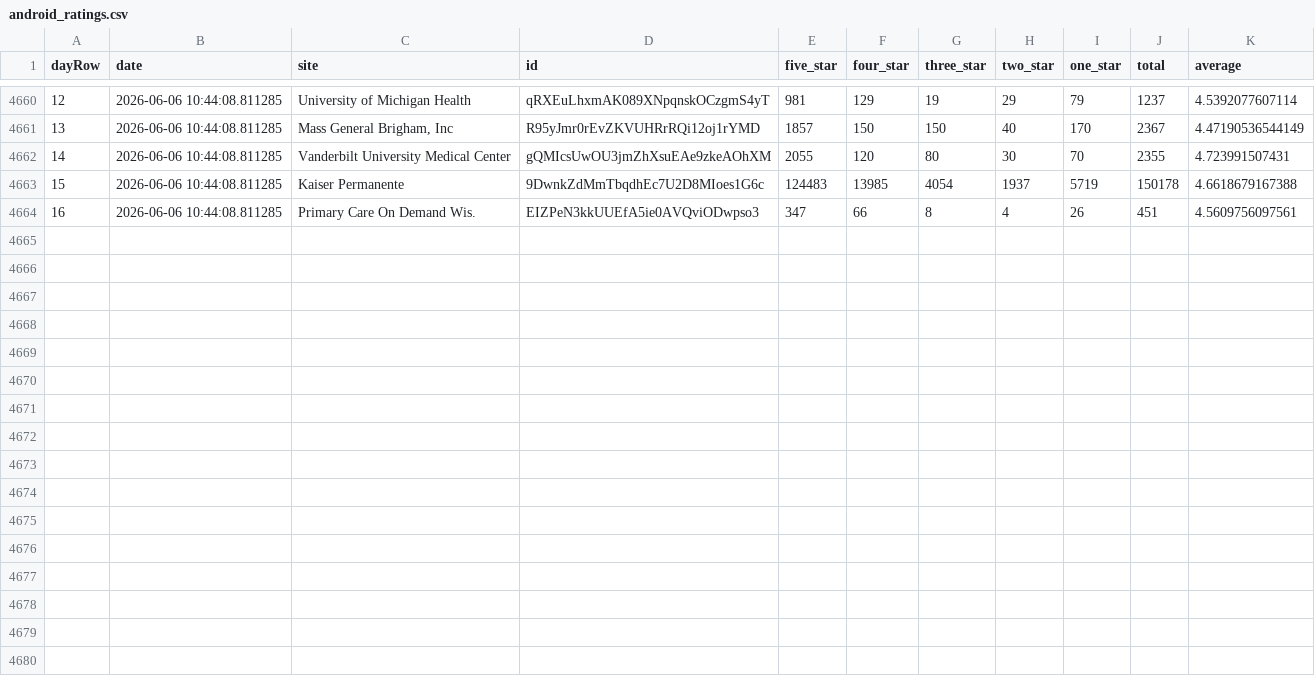
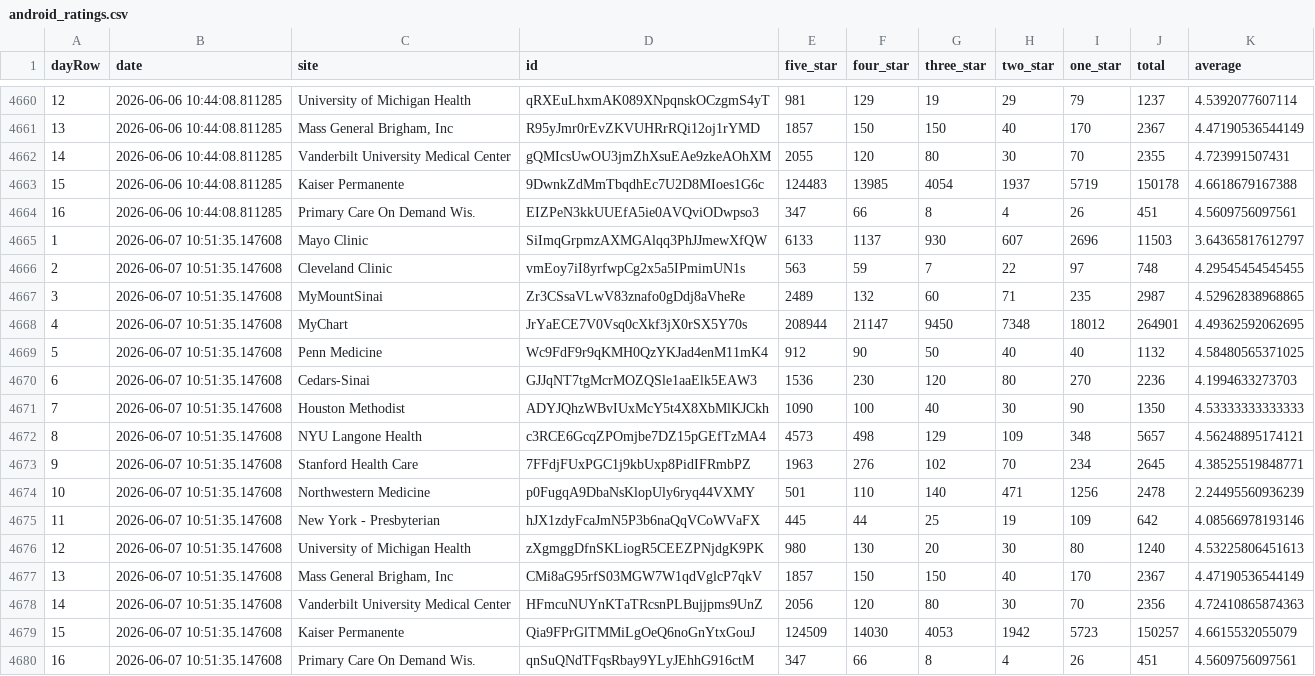
Before and after one commit to allen-black/android_scrape_update, a CSV file: android_ratings.csv, drawn as a sheet; only a part is shown, gaps mark what is left out; the diff names each change by its address in the sheet, - before the commit and + after, or states it on an @@ line.

```diff
--- a/android_ratings.csv
+++ b/android_ratings.csv
+row 4665: 1 | 2026-06-07 10:51:35.147608 | Mayo Clinic | SiImqGrpmzAXMGAlqq3PhJJmewXfQW | 6133 | 1137 | 930 | 607 | 2696 | 11503 | 3.64365817612797
+row 4666: 2 | 2026-06-07 10:51:35.147608 | Cleveland Clinic | vmEoy7iI8yrfwpCg2x5a5IPmimUN1s | 563 | 59 | 7 | 22 | 97 | 748 | 4.29545454545455
+row 4667: 3 | 2026-06-07 10:51:35.147608 | MyMountSinai | Zr3CSsaVLwV83znafo0gDdj8aVheRe | 2489 | 132 | 60 | 71 | 235 | 2987 | 4.52962838968865
+row 4668: 4 | 2026-06-07 10:51:35.147608 | MyChart | JrYaECE7V0Vsq0cXkf3jX0rSX5Y70s | 208944 | 21147 | 9450 | 7348 | 18012 | 264901 | 4.49362592062695
+row 4669: 5 | 2026-06-07 10:51:35.147608 | Penn Medicine | Wc9FdF9r9qKMH0QzYKJad4enM11mK4 | 912 | 90 | 50 | 40 | 40 | 1132 | 4.58480565371025
+row 4670: 6 | 2026-06-07 10:51:35.147608 | Cedars-Sinai | GJJqNT7tgMcrMOZQSle1aaElk5EAW3 | 1536 | 230 | 120 | 80 | 270 | 2236 | 4.1994633273703
+row 4671: 7 | 2026-06-07 10:51:35.147608 | Houston Methodist | ADYJQhzWBvIUxMcY5t4X8XbMlKJCkh | 1090 | 100 | 40 | 30 | 90 | 1350 | 4.53333333333333
+row 4672: 8 | 2026-06-07 10:51:35.147608 | NYU Langone Health | c3RCE6GcqZPOmjbe7DZ15pGEfTzMA4 | 4573 | 498 | 129 | 109 | 348 | 5657 | 4.56248895174121
+row 4673: 9 | 2026-06-07 10:51:35.147608 | Stanford Health Care | 7FFdjFUxPGC1j9kbUxp8PidIFRmbPZ | 1963 | 276 | 102 | 70 | 234 | 2645 | 4.38525519848771
+row 4674: 10 | 2026-06-07 10:51:35.147608 | Northwestern Medicine | p0FugqA9DbaNsKlopUly6ryq44VXMY | 501 | 110 | 140 | 471 | 1256 | 2478 | 2.24495560936239
+row 4675: 11 | 2026-06-07 10:51:35.147608 | New York - Presbyterian | hJX1zdyFcaJmN5P3b6naQqVCoWVaFX | 445 | 44 | 25 | 19 | 109 | 642 | 4.08566978193146
+row 4676: 12 | 2026-06-07 10:51:35.147608 | University of Michigan Health | zXgmggDfnSKLiogR5CEEZPNjdgK9PK | 980 | 130 | 20 | 30 | 80 | 1240 | 4.53225806451613
+row 4677: 13 | 2026-06-07 10:51:35.147608 | Mass General Brigham, Inc | CMi8aG95rfS03MGW7W1qdVglcP7qkV | 1857 | 150 | 150 | 40 | 170 | 2367 | 4.47190536544149
+row 4678: 14 | 2026-06-07 10:51:35.147608 | Vanderbilt University Medical Center | HFmcuNUYnKTaTRcsnPLBujjpms9UnZ | 2056 | 120 | 80 | 30 | 70 | 2356 | 4.72410865874363
+row 4679: 15 | 2026-06-07 10:51:35.147608 | Kaiser Permanente | Qia9FPrGlTMMiLgOeQ6noGnYtxGouJ | 124509 | 14030 | 4053 | 1942 | 5723 | 150257 | 4.6615532055079
+row 4680: 16 | 2026-06-07 10:51:35.147608 | Primary Care On Demand Wis. | qnSuQNdTFqsRbay9YLyJEhhG916ctM | 347 | 66 | 8 | 4 | 26 | 451 | 4.5609756097561
```
